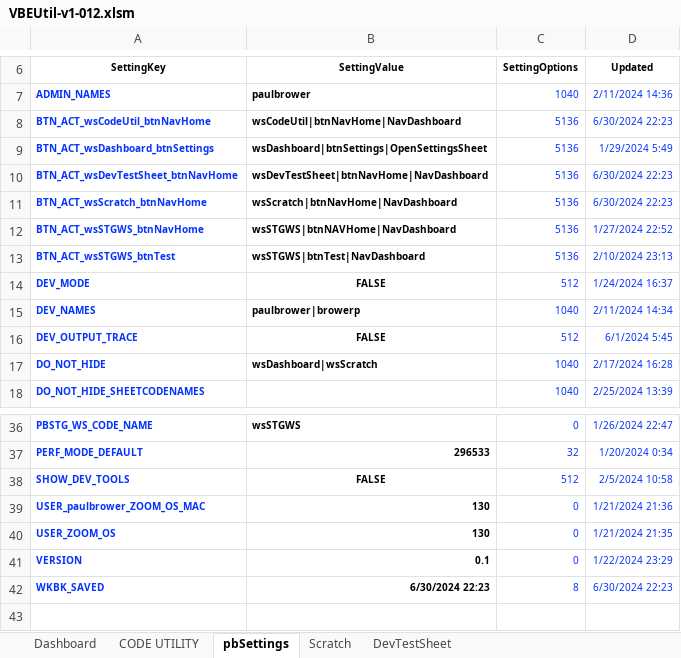
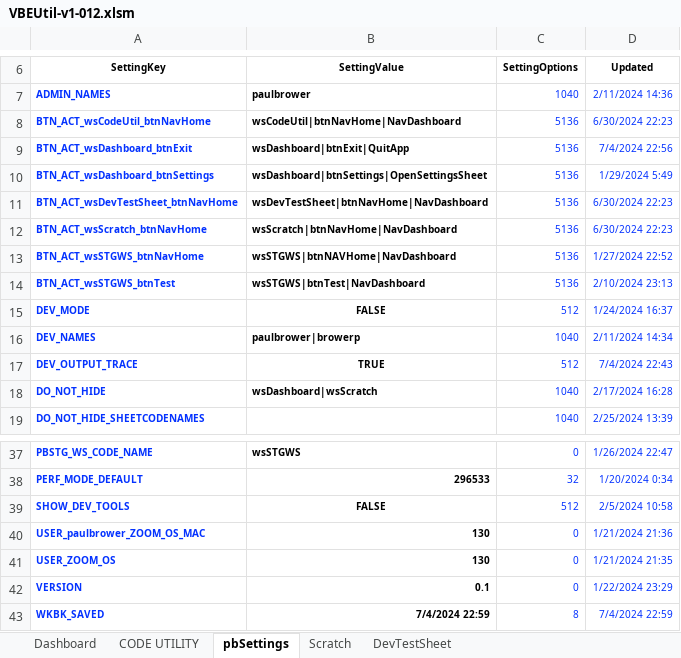
Before and after one commit to lopperman/just-VBA, an Excel workbook: VBE-Tools/VBEUtil-v1-012.xlsm, sheet pbSettings, drawn as a sheet; only a part is shown, gaps mark what is left out; values as stored, in another font and other column widths than the file's, no borders; charts and pictures and table styles not drawn; addresses are those after the commit; the diff names each change by its address in the sheet, - before the commit and + after, or states it on an @@ line.

Commit message:
vbeutil -pb

```diff
--- a/VBE-Tools/VBEUtil-v1-012.xlsm (sheet pbSettings)
+++ b/VBE-Tools/VBEUtil-v1-012.xlsm (sheet pbSettings)
+row 9: BTN_ACT_wsDashboard_btnExit | wsDashboard|btnExit|QuitApp | 5136 | 7/4/2024 22:56
-B17 (SettingValue): FALSE
+B17 (SettingValue): TRUE
-D17 (Updated): 6/1/2024 5:45
+D17 (Updated): 7/4/2024 22:43
-B43 (SettingValue): 6/30/2024 22:23
+B43 (SettingValue): 7/4/2024 22:59
-D43 (Updated): 6/30/2024 22:23
+D43 (Updated): 7/4/2024 22:59
```
Also changed, not shown: charts or pictures.
